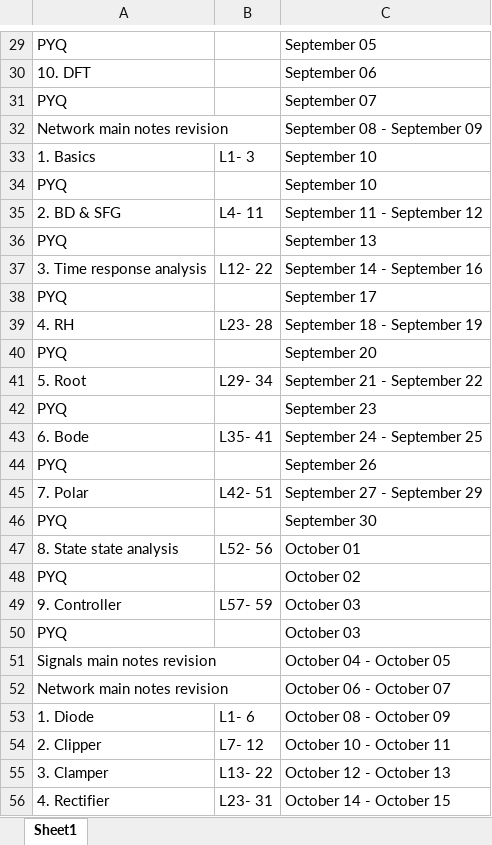
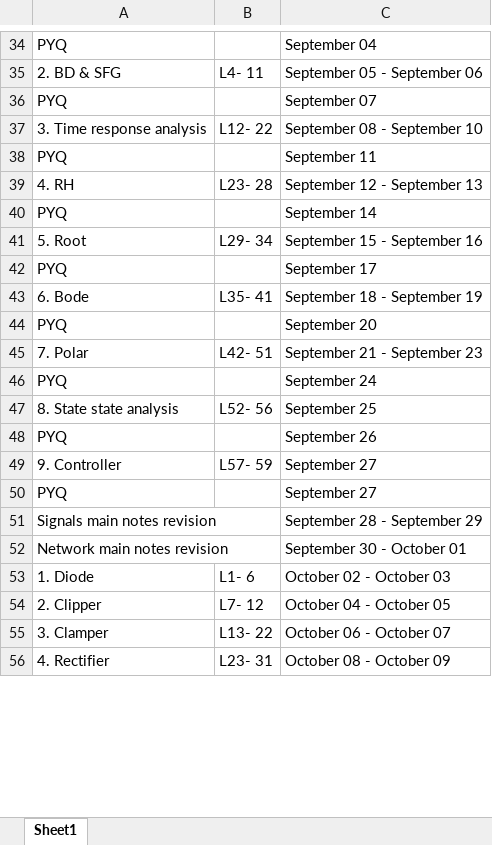
Before and after one commit to NameawaShinderu/GATE-DATE-EXTENDER, an Excel workbook: full deployed/your_file_updated.xlsx, sheet Sheet1, drawn as a sheet; only a part is shown, gaps mark what is left out; values as stored, in another font and other column widths than the file's, no borders; removed rows and columns are numbered as before the commit, all else as after; the diff covers the shown part only; the diff names each change by its address in the sheet, - before the commit and + after, or states it on an @@ line.

```diff
--- a/full deployed/your_file_updated.xlsx (sheet Sheet1)
+++ b/full deployed/your_file_updated.xlsx (sheet Sheet1)
-C34: September 05
+C34: September 04
-row 30: 10. DFT |  | September 06
+row 35: 2. BD & SFG | L4- 11 | September 05 - September 06
-row 32: Network main notes revision |  | September 08 - September 09
-row 33: 1. Basics | L1- 3 | September 10
+row 37: 3. Time response analysis | L12- 22 | September 08 - September 10
-C38: September 10
+C38: September 11
-row 35: 2. BD & SFG | L4- 11 | September 11 - September 12
+row 39: 4. RH | L23- 28 | September 12 - September 13
-C40: September 13
+C40: September 14
-row 37: 3. Time response analysis | L12- 22 | September 14 - September 16
+row 41: 5. Root | L29- 34 | September 15 - September 16
-row 39: 4. RH | L23- 28 | September 18 - September 19
+row 43: 6. Bode | L35- 41 | September 18 - September 19
-row 41: 5. Root | L29- 34 | September 21 - September 22
+row 45: 7. Polar | L42- 51 | September 21 - September 23
-C46: September 23
+C46: September 24
-row 43: 6. Bode | L35- 41 | September 24 - September 25
+row 47: 8. State state analysis | L52- 56 | September 25
-row 45: 7. Polar | L42- 51 | September 27 - September 29
-row 46: PYQ |  | September 30
-row 47: 8. State state analysis | L52- 56 | October 01
-row 48: PYQ |  | October 02
-C49:C50: October 03
+C49:C50: September 27
-C51: October 04 - October 05
+C51: September 28 - September 29
-C52: October 06 - October 07
+C52: September 30 - October 01
-C53: October 08 - October 09
+C53: October 02 - October 03
-C54: October 10 - October 11
+C54: October 04 - October 05
-C55: October 12 - October 13
+C55: October 06 - October 07
-C56: October 14 - October 15
+C56: October 08 - October 09
```
Also changed, not shown: 19 added rows, 14 removed rows and 19 edited cells elsewhere in this sheet, 12 other files.
